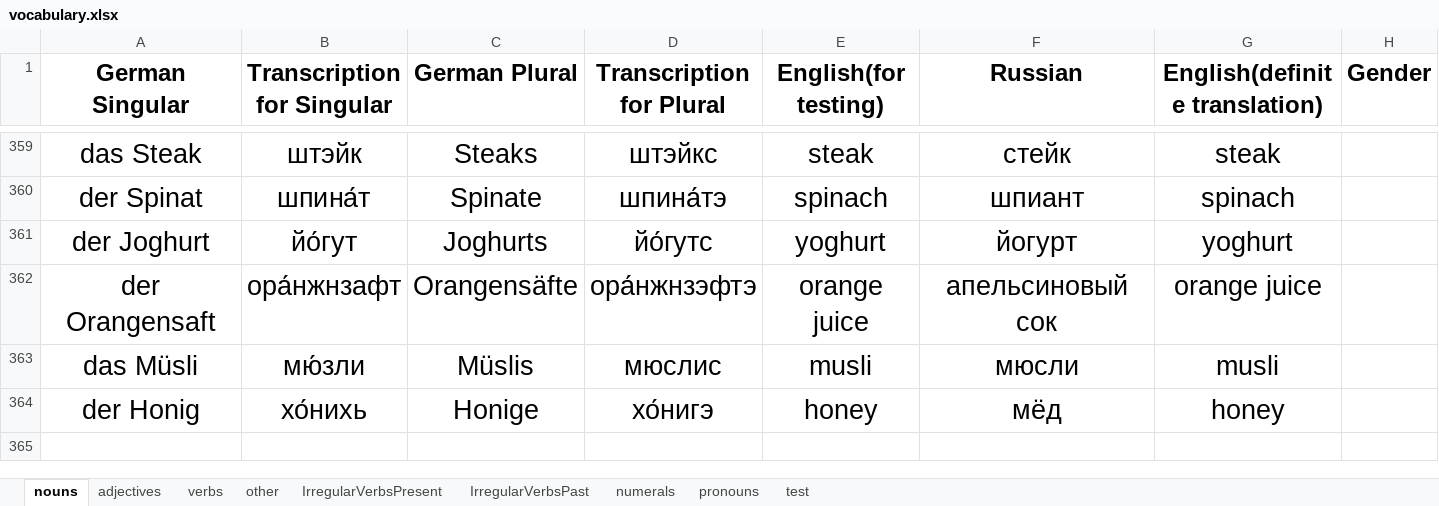
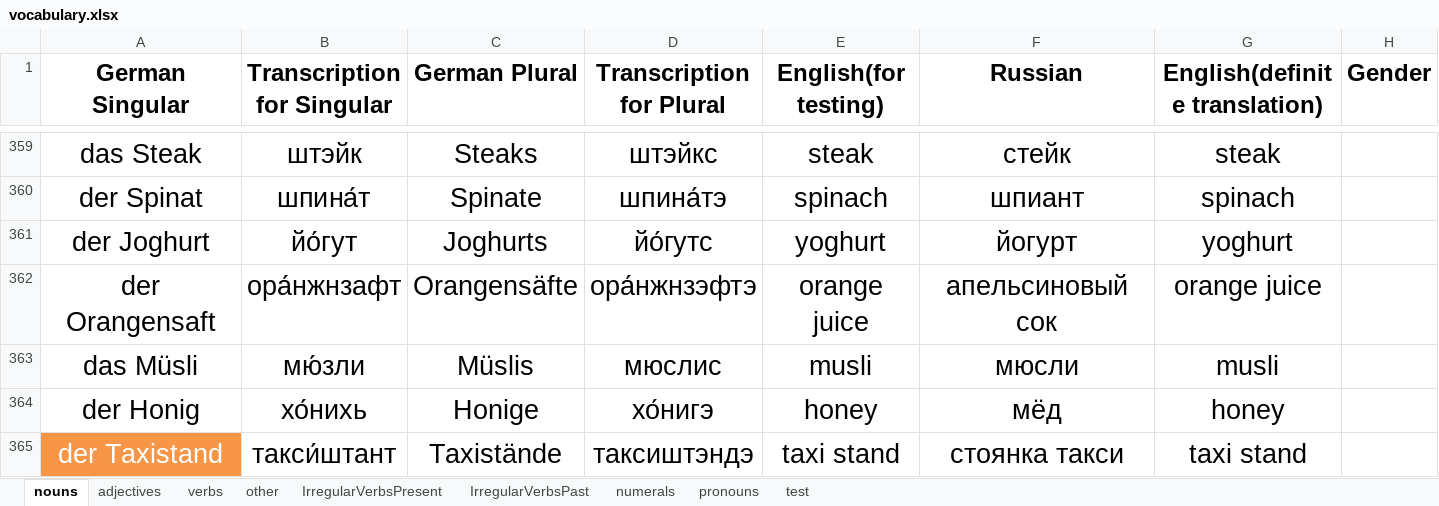
Before and after one commit to pronamka/dictation_manager, an Excel workbook: vocabulary.xlsx, sheet nouns, drawn as a sheet; only a part is shown, gaps mark what is left out; values as stored, in another font and other column widths than the file's, no borders; the diff names each change by its address in the sheet, - before the commit and + after, or states it on an @@ line.

```diff
--- a/vocabulary.xlsx (sheet nouns)
+++ b/vocabulary.xlsx (sheet nouns)
+row 365: der Taxistand | такси́штант | Taxistände | таксиштэндэ | taxi stand | стоянка такси | taxi stand
```
Also changed, not shown: sheet IrregularVerbsPresent.
